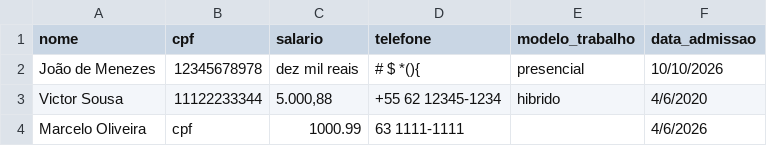
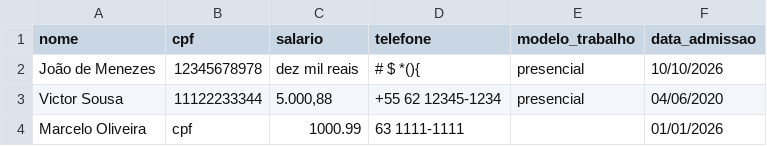
Before and after one commit to prof-joao-de-menezes/aulas-python, a CSV file: aulas/analise_de_dados/usando_pandas/dados incompletos/dados_incompletos.csv, drawn as a sheet.

```diff
--- a/aulas/analise_de_dados/usando_pandas/dados incompletos/dados_incompletos.csv
+++ b/aulas/analise_de_dados/usando_pandas/dados incompletos/dados_incompletos.csv
@@ -2,3 +2,3 @@ nome,cpf,salario,telefone,modelo_trabalho,data_admissao
 João de Menezes,12345678978,dez mil reais,# $ *(){,presencial,10/10/2026
-Victor Sousa,11122233344,"5.000,88",+55 62 12345-1234,hibrido,4/6/2020
-Marcelo Oliveira,cpf,1000.99,63 1111-1111,,4/6/2026
+Victor Sousa,11122233344,"5.000,88",+55 62 12345-1234,presencial,04/06/2020
+Marcelo Oliveira,cpf,1000.99,63 1111-1111,,01/01/2026
```
Also changed, not shown: 1 other file.
